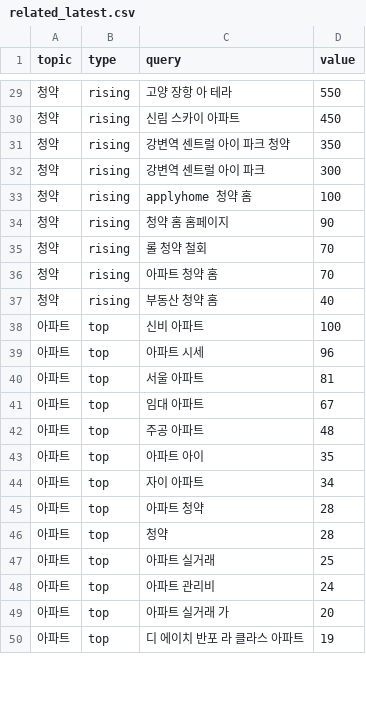
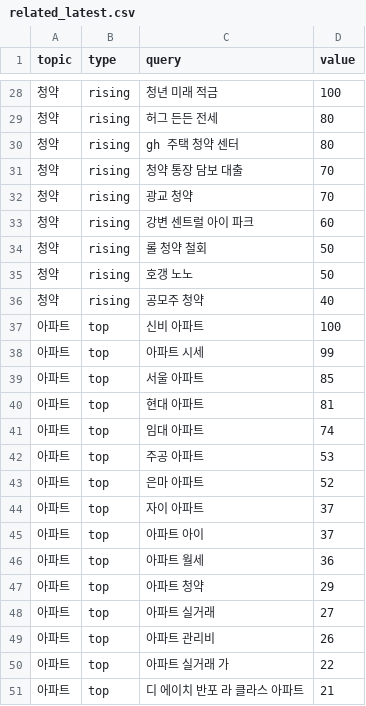
Before and after one commit to shincool/daily-trends, a CSV file: results/related_latest.csv, drawn as a sheet; only a part is shown, gaps mark what is left out; the diff covers the shown part only.

```diff
--- a/results/related_latest.csv
+++ b/results/related_latest.csv
@@ -29,22 +28,24 @@
-청약,rising,고양 장항 아 테라,550
-청약,rising,신림 스카이 아파트,450
-청약,rising,강변역 센트럴 아이 파크 청약,350
-청약,rising,강변역 센트럴 아이 파크,300
-청약,rising,applyhome 청약 홈,100
-청약,rising,청약 홈 홈페이지,90
-청약,rising,롤 청약 철회,70
-청약,rising,아파트 청약 홈,70
-청약,rising,부동산 청약 홈,40
+청약,rising,청년 미래 적금,100
+청약,rising,허그 든든 전세,80
+청약,rising,gh 주택 청약 센터,80
+청약,rising,청약 통장 담보 대출,70
+청약,rising,광교 청약,70
+청약,rising,강변 센트럴 아이 파크,60
+청약,rising,롤 청약 철회,50
+청약,rising,호갱 노노,50
+청약,rising,공모주 청약,40
 아파트,top,신비 아파트,100
-아파트,top,아파트 시세,96
-아파트,top,서울 아파트,81
-아파트,top,임대 아파트,67
-아파트,top,주공 아파트,48
-아파트,top,아파트 아이,35
-아파트,top,자이 아파트,34
-아파트,top,아파트 청약,28
-아파트,top,청약,28
-아파트,top,아파트 실거래,25
-아파트,top,아파트 관리비,24
-아파트,top,아파트 실거래 가,20
-아파트,top,디 에이치 반포 라 클라스 아파트,19
+아파트,top,아파트 시세,99
+아파트,top,서울 아파트,85
+아파트,top,현대 아파트,81
+아파트,top,임대 아파트,74
+아파트,top,주공 아파트,53
+아파트,top,은마 아파트,52
+아파트,top,자이 아파트,37
+아파트,top,아파트 아이,37
+아파트,top,아파트 월세,36
+아파트,top,아파트 청약,29
+아파트,top,아파트 실거래,27
+아파트,top,아파트 관리비,26
+아파트,top,아파트 실거래 가,22
+아파트,top,디 에이치 반포 라 클라스 아파트,21
```
Also changed, not shown: 9 added rows, 10 removed rows, 1 moved row and 73 edited cells elsewhere in this file, 1 other file.
